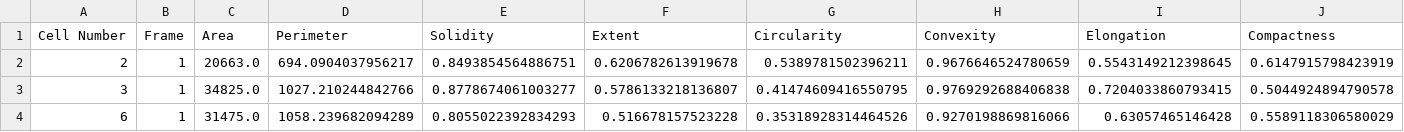
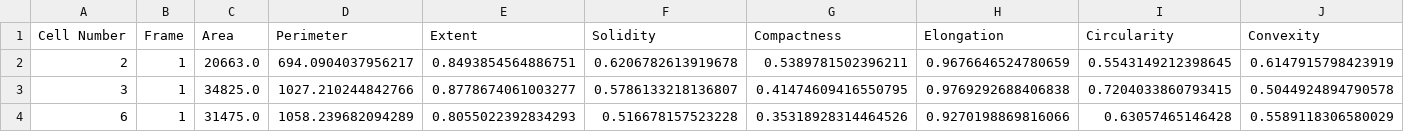
Before and after one commit to mina-mahbub/EmbedTrack_Mina, a CSV file: Moving_Average-Shape/Cells_Centroid_Velocity_Original_5.csv, drawn as a sheet; only a part is shown; the diff names each change by its address in the sheet, - before the commit and + after, or states it on an @@ line.

```diff
--- a/Moving_Average-Shape/Cells_Centroid_Velocity_Original_5.csv
+++ b/Moving_Average-Shape/Cells_Centroid_Velocity_Original_5.csv
-E1: Solidity
+E1: Extent
-F1: Extent
+F1: Solidity
-G1: Circularity
+G1: Compactness
-H1: Convexity
+H1: Elongation
-I1: Elongation
+I1: Circularity
-J1: Compactness
+J1: Convexity
```
Also changed, not shown: Moving_Average-Shape/Cells_Centroid_Velocity_MA_5.csv, 17 other files.
